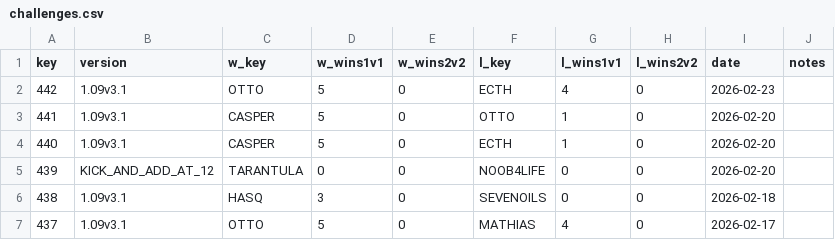
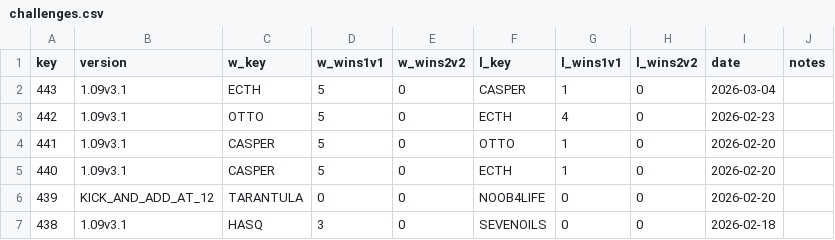
Before and after one commit to alexander5109/BFME2-Python-ChallengesSystem, a CSV file: data/challenges.csv, drawn as a sheet; only a part is shown; the shorter side is filled out with more unchanged rows.

```diff
--- a/data/challenges.csv
+++ b/data/challenges.csv
@@ -1,2 +1,3 @@
 key;version;w_key;w_wins1v1;w_wins2v2;l_key;l_wins1v1;l_wins2v2;date;notes
+443;1.09v3.1;ECTH;5;0;CASPER;1;0;2026-03-04;
 442;1.09v3.1;OTTO;5;0;ECTH;4;0;2026-02-23;
```
Also changed, not shown: 4 other files.
